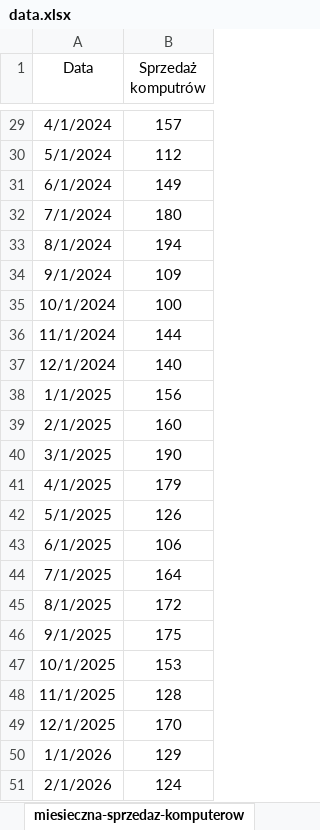
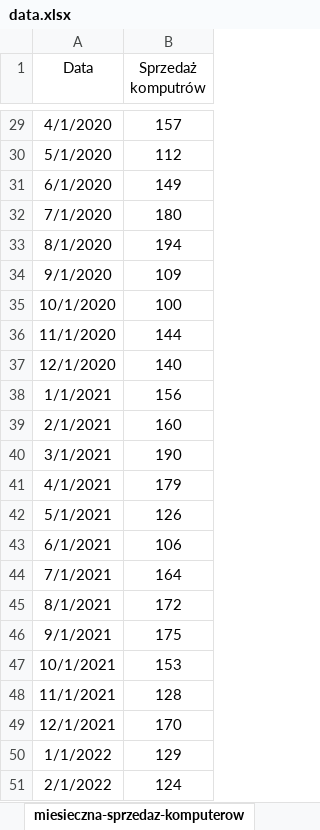
Before and after one commit to oskarpasko/university, an Excel workbook: 4semestr/StatystykaMatematycznaEkonomiczna/Projekty/SzeregiCzasowe/data.xlsx, sheet miesieczna-sprzedaz-komputerow, drawn as a sheet; only a part is shown, gaps mark what is left out; values as stored, in another font and other column widths than the file's, no borders; table styles not drawn; the diff covers the shown part only; the diff names each change by its address in the sheet, - before the commit and + after, or states it on an @@ line.

Commit message:
Update data.xlsx

```diff
--- a/4semestr/StatystykaMatematycznaEkonomiczna/Projekty/SzeregiCzasowe/data.xlsx (sheet miesieczna-sprzedaz-komputerow)
+++ b/4semestr/StatystykaMatematycznaEkonomiczna/Projekty/SzeregiCzasowe/data.xlsx (sheet miesieczna-sprzedaz-komputerow)
-A29 (Data): 4/1/2024
+A29 (Data): 4/1/2020
-A30 (Data): 5/1/2024
+A30 (Data): 5/1/2020
-A31 (Data): 6/1/2024
+A31 (Data): 6/1/2020
-A32 (Data): 7/1/2024
+A32 (Data): 7/1/2020
-A33 (Data): 8/1/2024
+A33 (Data): 8/1/2020
-A34 (Data): 9/1/2024
+A34 (Data): 9/1/2020
-A35 (Data): 10/1/2024
+A35 (Data): 10/1/2020
-A36 (Data): 11/1/2024
+A36 (Data): 11/1/2020
-A37 (Data): 12/1/2024
+A37 (Data): 12/1/2020
-A38 (Data): 1/1/2025
+A38 (Data): 1/1/2021
-A39 (Data): 2/1/2025
+A39 (Data): 2/1/2021
-A40 (Data): 3/1/2025
+A40 (Data): 3/1/2021
-A41 (Data): 4/1/2025
+A41 (Data): 4/1/2021
-A42 (Data): 5/1/2025
+A42 (Data): 5/1/2021
-A43 (Data): 6/1/2025
+A43 (Data): 6/1/2021
-A44 (Data): 7/1/2025
+A44 (Data): 7/1/2021
-A45 (Data): 8/1/2025
+A45 (Data): 8/1/2021
-A46 (Data): 9/1/2025
+A46 (Data): 9/1/2021
-A47 (Data): 10/1/2025
+A47 (Data): 10/1/2021
-A48 (Data): 11/1/2025
+A48 (Data): 11/1/2021
-A49 (Data): 12/1/2025
+A49 (Data): 12/1/2021
-A50 (Data): 1/1/2026
+A50 (Data): 1/1/2022
-A51 (Data): 2/1/2026
+A51 (Data): 2/1/2022
```
Also changed, not shown: 27 edited cells elsewhere in this sheet.
